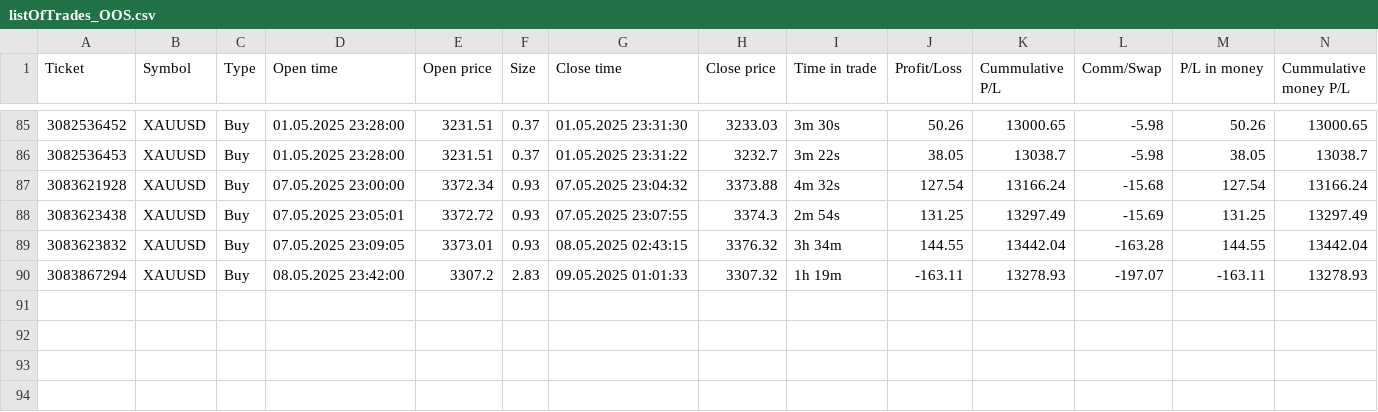
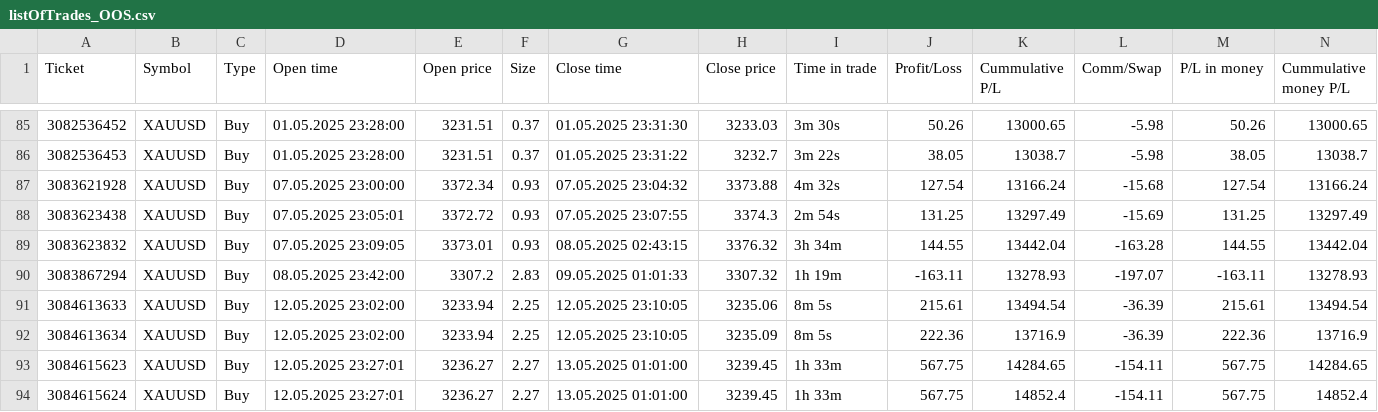
Before and after one commit to lehuuhai014/datetime, a CSV file: listOfTrades_OOS.csv, drawn as a sheet; only a part is shown, gaps mark what is left out; rows hold the shown columns only; the diff names each change by its address in the sheet, - before the commit and + after, or states it on an @@ line.

Commit message:
Add files via upload

```diff
--- a/listOfTrades_OOS.csv
+++ b/listOfTrades_OOS.csv
+row 91: 3084613633 | XAUUSD | Buy | 12.05.2025 23:02:00 | 3233.94 | 2.25 | 12.05.2025 23:10:05 | 3235.06 | 8m 5s | 215.61 | 13494.54 | -36.39 | 215.61 | 13494.54
+row 92: 3084613634 | XAUUSD | Buy | 12.05.2025 23:02:00 | 3233.94 | 2.25 | 12.05.2025 23:10:05 | 3235.09 | 8m 5s | 222.36 | 13716.9 | -36.39 | 222.36 | 13716.9
+row 93: 3084615623 | XAUUSD | Buy | 12.05.2025 23:27:01 | 3236.27 | 2.27 | 13.05.2025 01:01:00 | 3239.45 | 1h 33m | 567.75 | 14284.65 | -154.11 | 567.75 | 14284.65
+row 94: 3084615624 | XAUUSD | Buy | 12.05.2025 23:27:01 | 3236.27 | 2.27 | 13.05.2025 01:01:00 | 3239.45 | 1h 33m | 567.75 | 14852.4 | -154.11 | 567.75 | 14852.4
```
